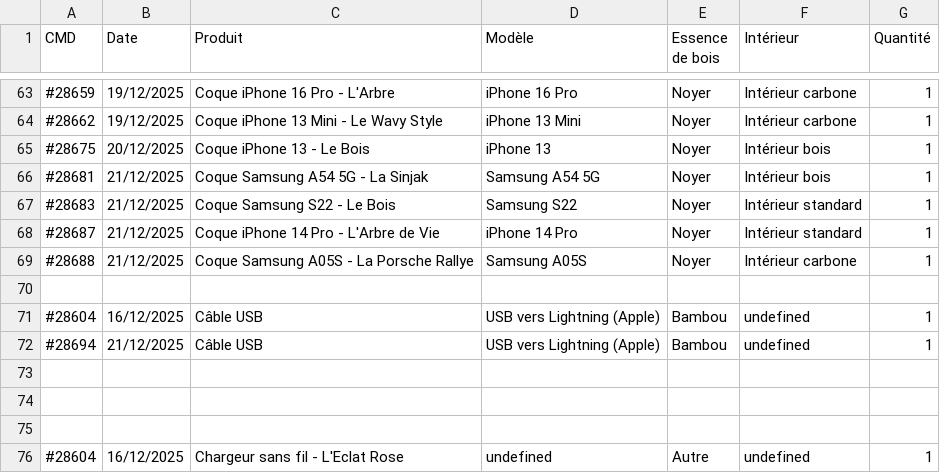
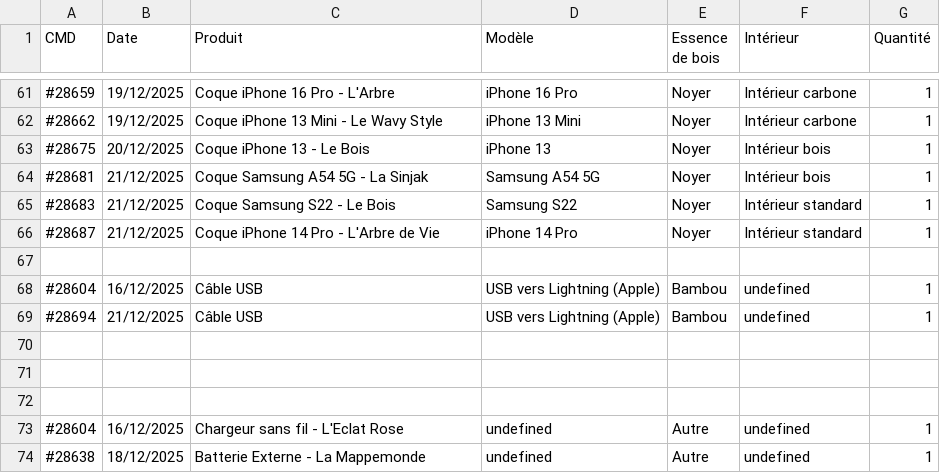
Before and after one commit to coque-en-bois/ceb-trotec-export, a CSV file: sample-data/ceb-orders.csv, drawn as a sheet; only a part is shown, gaps mark what is left out; the shorter side is filled out with more unchanged rows; the diff covers the shown part only.

```diff
--- a/sample-data/ceb-orders.csv
+++ b/sample-data/ceb-orders.csv
@@ -68,3 +66,2 @@
 #28687;21/12/2025;Coque iPhone 14 Pro - L'Arbre de Vie;iPhone 14 Pro;Noyer;Intérieur standard;1
-#28688;21/12/2025;Coque Samsung A05S - La Porsche Rallye;Samsung A05S;Noyer;Intérieur carbone;1
 
```
Also changed, not shown: 2 removed rows and 20 edited cells elsewhere in this file, 1 other file.
